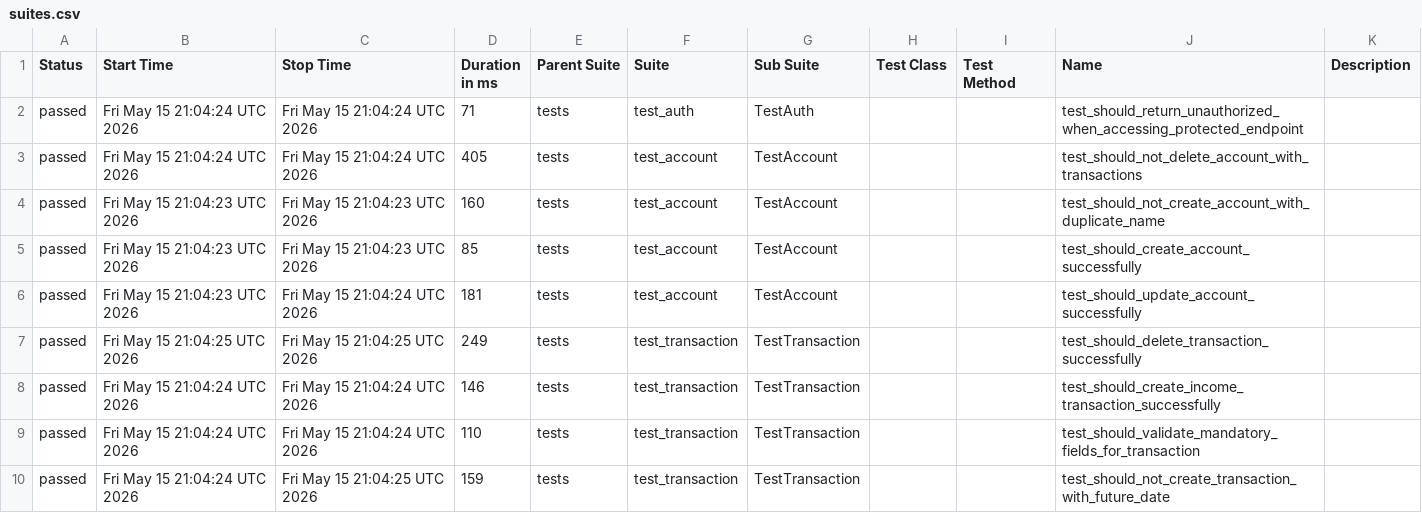
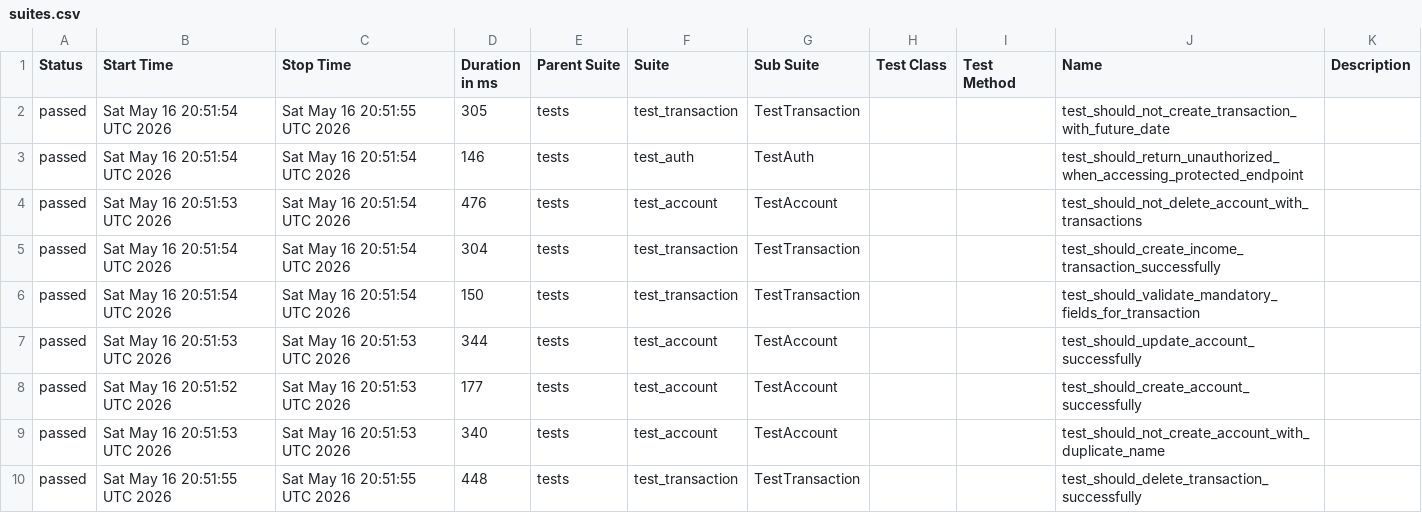
Before and after one commit to JosinaldoGJunior/python-automation-api-test, a CSV file: data/suites.csv, drawn as a sheet.

```diff
--- a/data/suites.csv
+++ b/data/suites.csv
@@ -1,10 +1,10 @@
 "Status","Start Time","Stop Time","Duration in ms","Parent Suite","Suite","Sub Suite","Test Class","Test Method","Name","Description"
-"passed","Fri May 15 21:04:24 UTC 2026","Fri May 15 21:04:24 UTC 2026","71","tests","test_auth","TestAuth","","","test_should_return_unauthorized_when_accessing_protected_endpoint",""
-"passed","Fri May 15 21:04:24 UTC 2026","Fri May 15 21:04:24 UTC 2026","405","tests","test_account","TestAccount","","","test_should_not_delete_account_with_transactions",""
-"passed","Fri May 15 21:04:23 UTC 2026","Fri May 15 21:04:23 UTC 2026","160","tests","test_account","TestAccount","","","test_should_not_create_account_with_duplicate_name",""
-"passed","Fri May 15 21:04:23 UTC 2026","Fri May 15 21:04:23 UTC 2026","85","tests","test_account","TestAccount","","","test_should_create_account_successfully",""
-"passed","Fri May 15 21:04:23 UTC 2026","Fri May 15 21:04:24 UTC 2026","181","tests","test_account","TestAccount","","","test_should_update_account_successfully",""
-"passed","Fri May 15 21:04:25 UTC 2026","Fri May 15 21:04:25 UTC 2026","249","tests","test_transaction","TestTransaction","","","test_should_delete_transaction_successfully",""
-"passed","Fri May 15 21:04:24 UTC 2026","Fri May 15 21:04:24 UTC 2026","146","tests","test_transaction","TestTransaction","","","test_should_create_income_transaction_successfully",""
-"passed","Fri May 15 21:04:24 UTC 2026","Fri May 15 21:04:24 UTC 2026","110","tests","test_transaction","TestTransaction","","","test_should_validate_mandatory_fields_for_transaction",""
-"passed","Fri May 15 21:04:24 UTC 2026","Fri May 15 21:04:25 UTC 2026","159","tests","test_transaction","TestTransaction","","","test_should_not_create_transaction_with_future_date",""
+"passed","Sat May 16 20:51:54 UTC 2026","Sat May 16 20:51:55 UTC 2026","305","tests","test_transaction","TestTransaction","","","test_should_not_create_transaction_with_future_date",""
+"passed","Sat May 16 20:51:54 UTC 2026","Sat May 16 20:51:54 UTC 2026","146","tests","test_auth","TestAuth","","","test_should_return_unauthorized_when_accessing_protected_endpoint",""
+"passed","Sat May 16 20:51:53 UTC 2026","Sat May 16 20:51:54 UTC 2026","476","tests","test_account","TestAccount","","","test_should_not_delete_account_with_transactions",""
+"passed","Sat May 16 20:51:54 UTC 2026","Sat May 16 20:51:54 UTC 2026","304","tests","test_transaction","TestTransaction","","","test_should_create_income_transaction_successfully",""
+"passed","Sat May 16 20:51:54 UTC 2026","Sat May 16 20:51:54 UTC 2026","150","tests","test_transaction","TestTransaction","","","test_should_validate_mandatory_fields_for_transaction",""
+"passed","Sat May 16 20:51:53 UTC 2026","Sat May 16 20:51:53 UTC 2026","344","tests","test_account","TestAccount","","","test_should_update_account_successfully",""
+"passed","Sat May 16 20:51:52 UTC 2026","Sat May 16 20:51:53 UTC 2026","177","tests","test_account","TestAccount","","","test_should_create_account_successfully",""
+"passed","Sat May 16 20:51:53 UTC 2026","Sat May 16 20:51:53 UTC 2026","340","tests","test_account","TestAccount","","","test_should_not_create_account_with_duplicate_name",""
+"passed","Sat May 16 20:51:55 UTC 2026","Sat May 16 20:51:55 UTC 2026","448","tests","test_transaction","TestTransaction","","","test_should_delete_transaction_successfully",""
```
Also changed, not shown: 32 other files.
